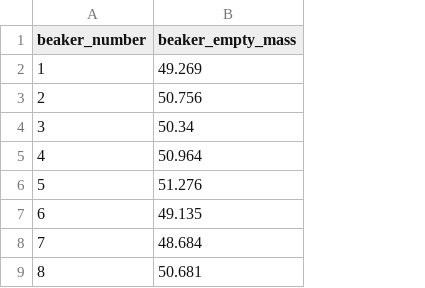
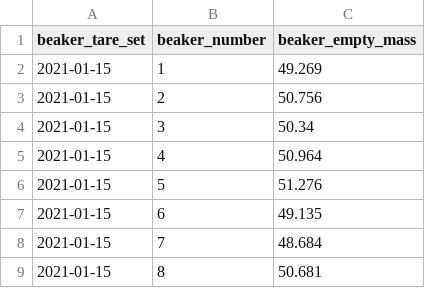
Before and after one commit to evanmascitti/asi468, a CSV file: data-raw/asi468_psa_beaker_tares/2021-01-15_psa_beaker_tares.csv, drawn as a sheet; only a part is shown; the diff names each change by its address in the sheet, - before the commit and + after, or states it on an @@ line.

```diff
--- a/data-raw/asi468_psa_beaker_tares/2021-01-15_psa_beaker_tares.csv
+++ b/data-raw/asi468_psa_beaker_tares/2021-01-15_psa_beaker_tares.csv
+column A (beaker_tare_set), rows 2-9: all 2021-01-15
```
Also changed, not shown: data-raw/asi468_tin_tares/2020-05-24_tin_tares.csv, data-raw/asi468_tin_tares/2021-03-04_tin_tares.csv, 13 other files.
